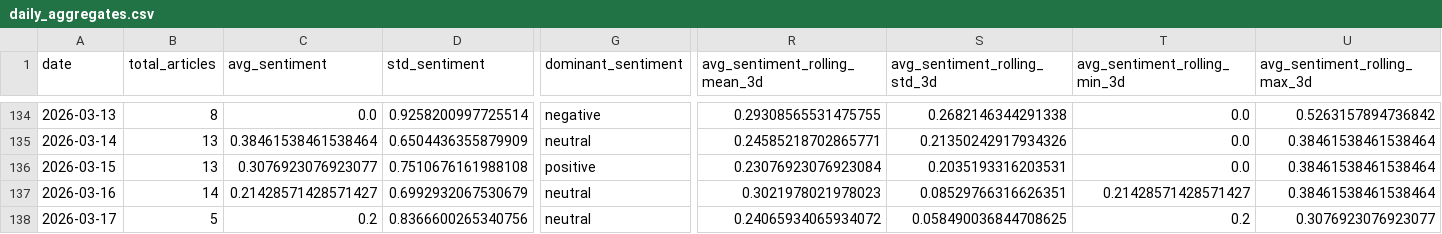
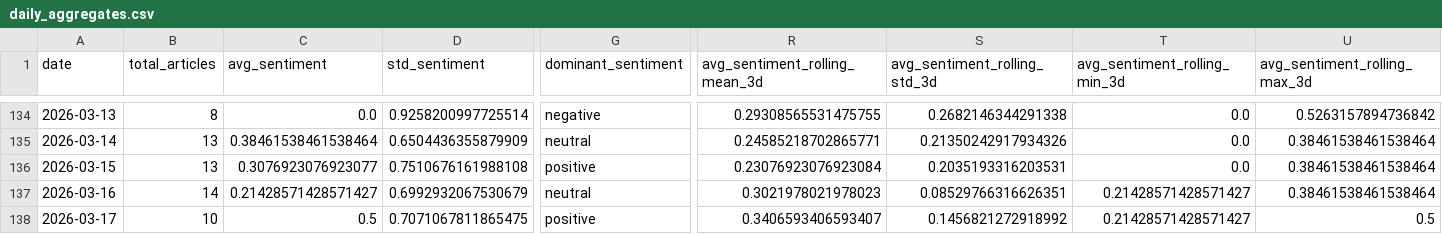
Before and after one commit to davidjosipovic/news-trend-analysis, a CSV file: data/processed/daily_aggregates.csv, drawn as a sheet; only a part is shown, gaps mark what is left out; the diff covers the shown part only; the diff names each change by its address in the sheet, - before the commit and + after, or states it on an @@ line.

```diff
--- a/data/processed/daily_aggregates.csv
+++ b/data/processed/daily_aggregates.csv
-B138 (total_articles): 5
+B138 (total_articles): 10
-C138 (avg_sentiment): 0.2
+C138 (avg_sentiment): 0.5
-D138 (std_sentiment): 0.8366600265340756
+D138 (std_sentiment): 0.7071067811865475
-G138 (dominant_sentiment): neutral
+G138 (dominant_sentiment): positive
-R138 (avg_sentiment_rolling_mean_3d): 0.24065934065934072
+R138 (avg_sentiment_rolling_mean_3d): 0.3406593406593407
-S138 (avg_sentiment_rolling_std_3d): 0.058490036844708625
+S138 (avg_sentiment_rolling_std_3d): 0.1456821272918992
-T138 (avg_sentiment_rolling_min_3d): 0.2
+T138 (avg_sentiment_rolling_min_3d): 0.21428571428571427
-U138 (avg_sentiment_rolling_max_3d): 0.3076923076923077
+U138 (avg_sentiment_rolling_max_3d): 0.5
```
Also changed, not shown: 31 edited cells elsewhere in this file, 12 other files.
